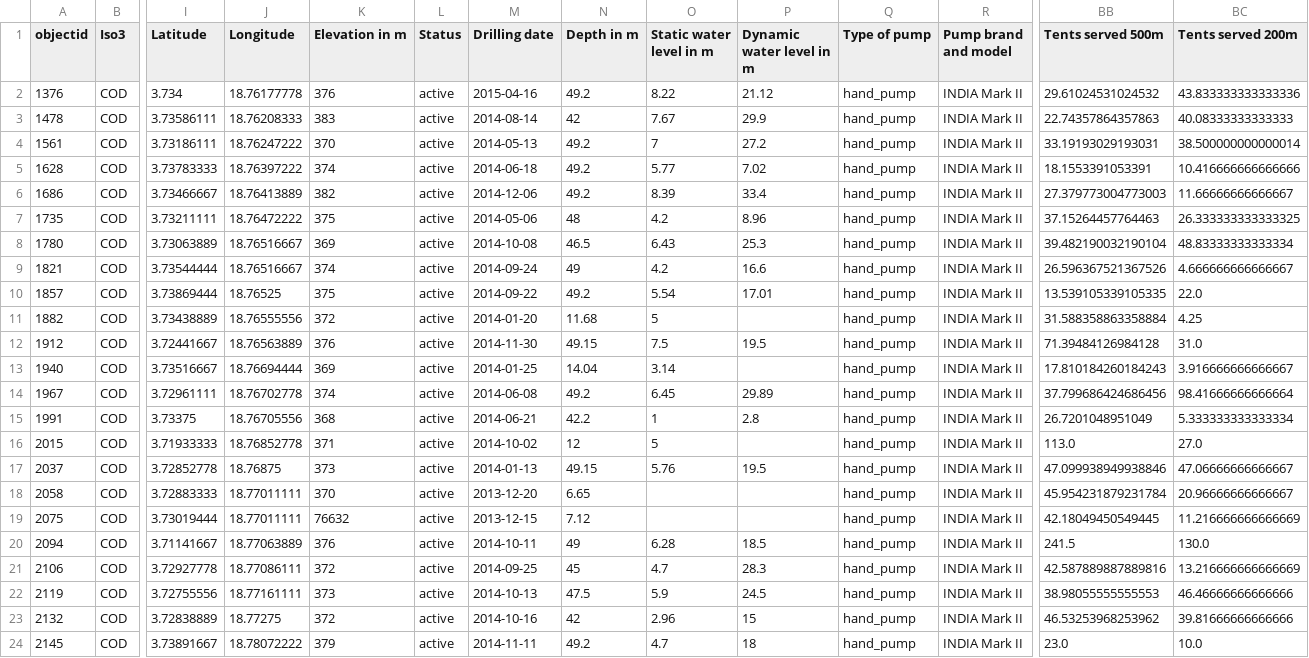
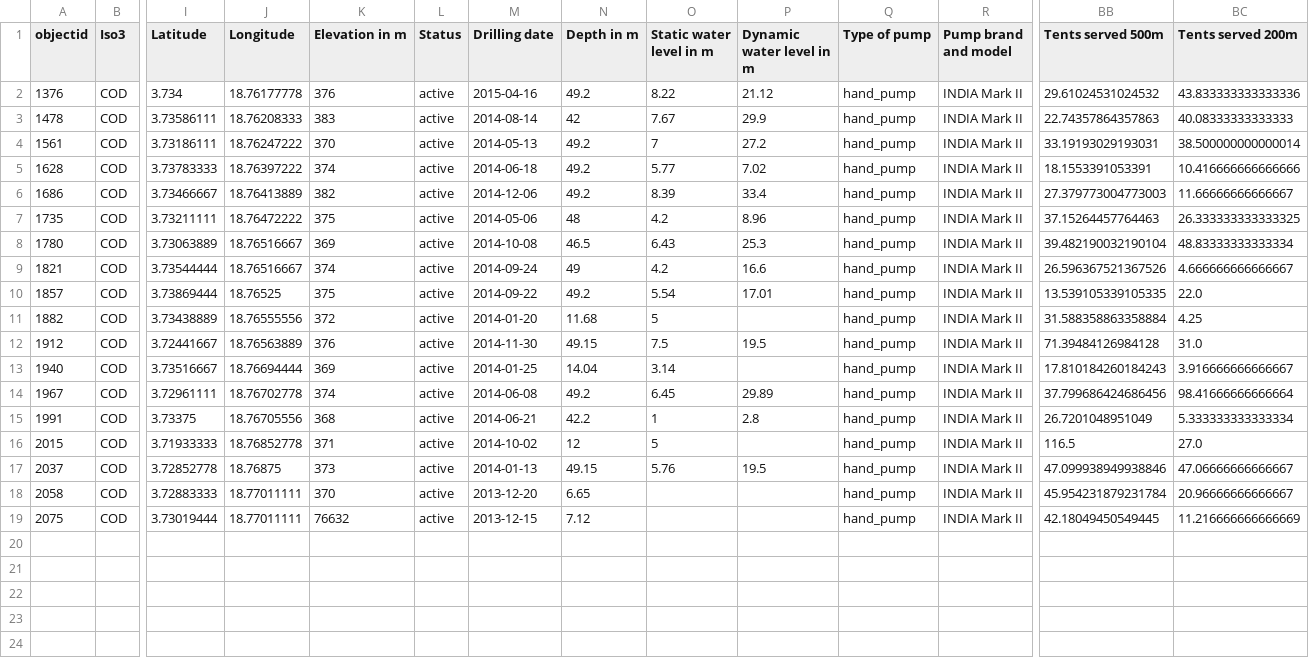
Before and after one commit to USA4UNHCR/water_access, a CSV file: Boreholes_Boyabu_weighted_2094.csv, drawn as a sheet; only a part is shown, gaps mark what is left out; rows hold the shown columns only; the diff names each change by its address in the sheet, - before the commit and + after, or states it on an @@ line.

```diff
--- a/Boreholes_Boyabu_weighted_2094.csv
+++ b/Boreholes_Boyabu_weighted_2094.csv
-BB16 (Tents served 500m): 113.0
+BB16 (Tents served 500m): 116.5
-row 20: 2094 | COD | 3.71141667 | 18.77063889 | 376 | active | 2014-10-11 | 49 | 6.28 | 18.5 | hand_pump | INDIA Mark II | 241.5 | 130.0
-row 21: 2106 | COD | 3.72927778 | 18.77086111 | 372 | active | 2014-09-25 | 45 | 4.7 | 28.3 | hand_pump | INDIA Mark II | 42.587889887889816 | 13.216666666666669
-row 22: 2119 | COD | 3.72755556 | 18.77161111 | 373 | active | 2014-10-13 | 47.5 | 5.9 | 24.5 | hand_pump | INDIA Mark II | 38.98055555555553 | 46.46666666666666
-row 23: 2132 | COD | 3.72838889 | 18.77275 | 372 | active | 2014-10-16 | 42 | 2.96 | 15 | hand_pump | INDIA Mark II | 46.53253968253962 | 39.81666666666666
-row 24: 2145 | COD | 3.73891667 | 18.78072222 | 379 | active | 2014-11-11 | 49.2 | 4.7 | 18 | hand_pump | INDIA Mark II | 23.0 | 10.0
```
Also changed, not shown: 5 other files.
